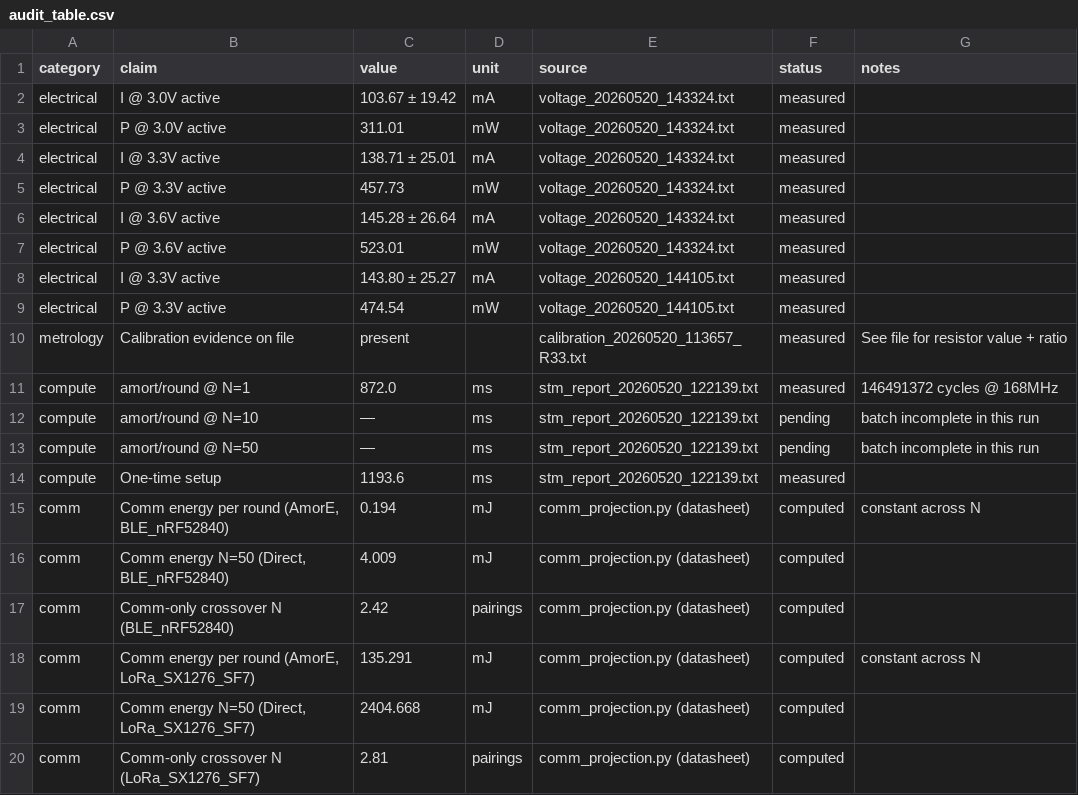
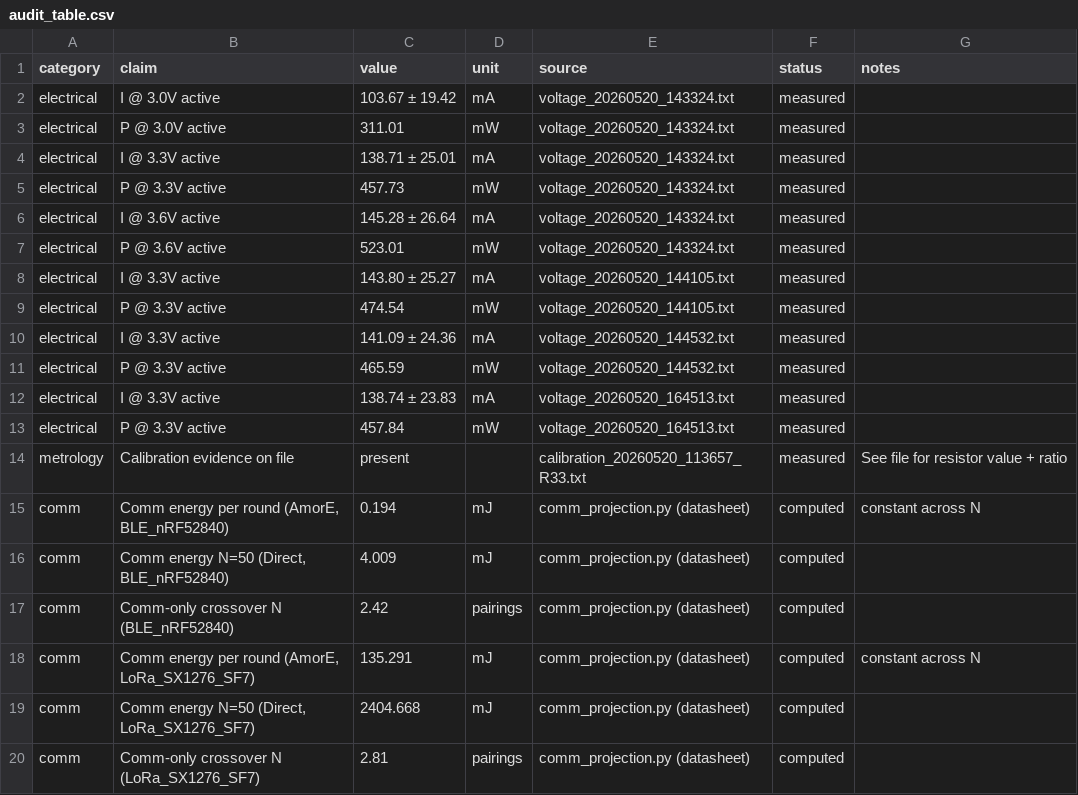
Before and after one commit to kobibr/amore-energy-study, a CSV file: measurement/audit_table.csv, drawn as a sheet; removed rows and columns are numbered as before the commit, all else as after; the diff names each change by its address in the sheet, - before the commit and + after, or states it on an @@ line.

```diff
--- a/measurement/audit_table.csv
+++ b/measurement/audit_table.csv
+row 10: electrical | I @ 3.3V active | 141.09 ± 24.36 | mA | voltage_20260520_144532.txt | measured
+row 11: electrical | P @ 3.3V active | 465.59 | mW | voltage_20260520_144532.txt | measured
+row 12: electrical | I @ 3.3V active | 138.74 ± 23.83 | mA | voltage_20260520_164513.txt | measured
+row 13: electrical | P @ 3.3V active | 457.84 | mW | voltage_20260520_164513.txt | measured
-row 11: compute | amort/round @ N=1 | 872.0 | ms | stm_report_20260520_122139.txt | measured | 146491372 cycles @ 168MHz
-row 12: compute | amort/round @ N=10 | — | ms | stm_report_20260520_122139.txt | pending | batch incomplete in this run
-row 13: compute | amort/round @ N=50 | — | ms | stm_report_20260520_122139.txt | pending | batch incomplete in this run
-row 14: compute | One-time setup | 1193.6 | ms | stm_report_20260520_122139.txt | measured
```
Also changed, not shown: 2 other files.
